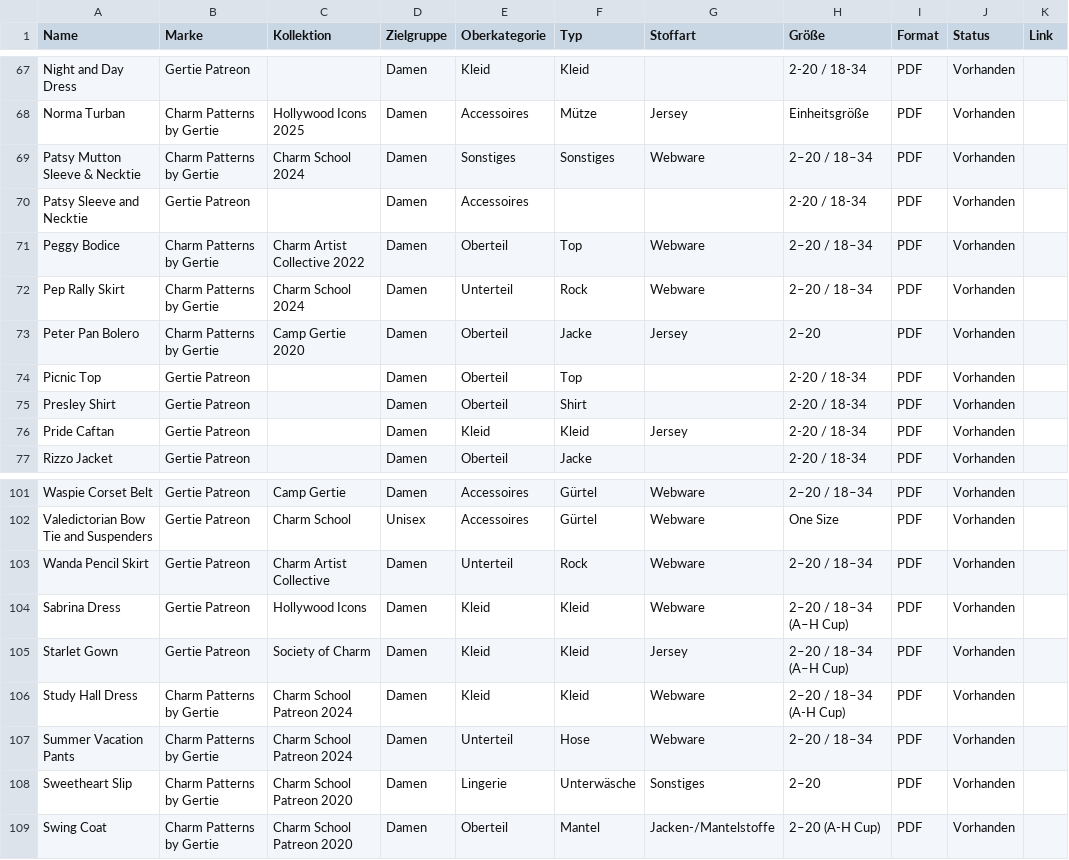
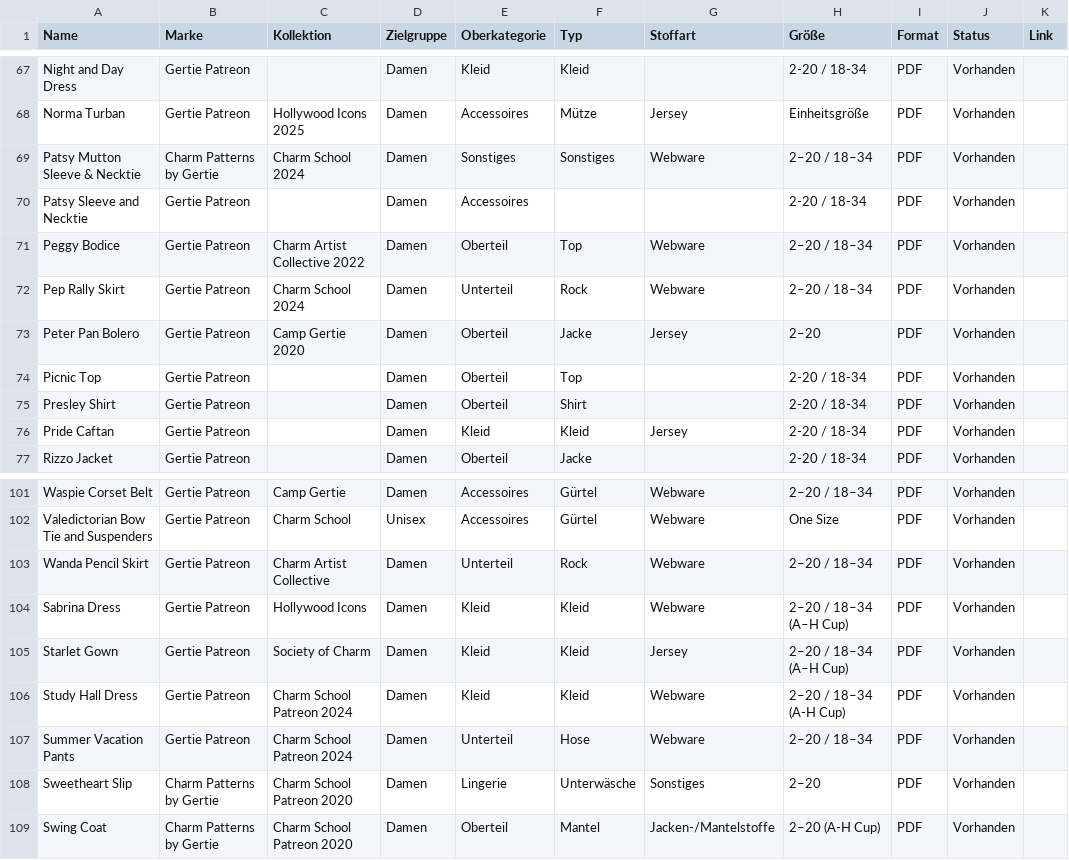
Before and after one commit to Enibas-GH/Schnittmuster, a CSV file: gertie-patreon-komplett-v6.csv, drawn as a sheet; only a part is shown, gaps mark what is left out; the diff covers the shown part only; the diff names each change by its address in the sheet, - before the commit and + after, or states it on an @@ line.

Commit message:
Update gertie-patreon-komplett-v6.csv

```diff
--- a/gertie-patreon-komplett-v6.csv
+++ b/gertie-patreon-komplett-v6.csv
-B68 (Marke): Charm Patterns by Gertie
+B68 (Marke): Gertie Patreon
-B71:B73 (Marke): Charm Patterns by Gertie
+B71:B73 (Marke): Gertie Patreon
-B106:B107 (Marke): Charm Patterns by Gertie
+B106:B107 (Marke): Gertie Patreon
```
Also changed, not shown: 12 edited cells elsewhere in this file.
